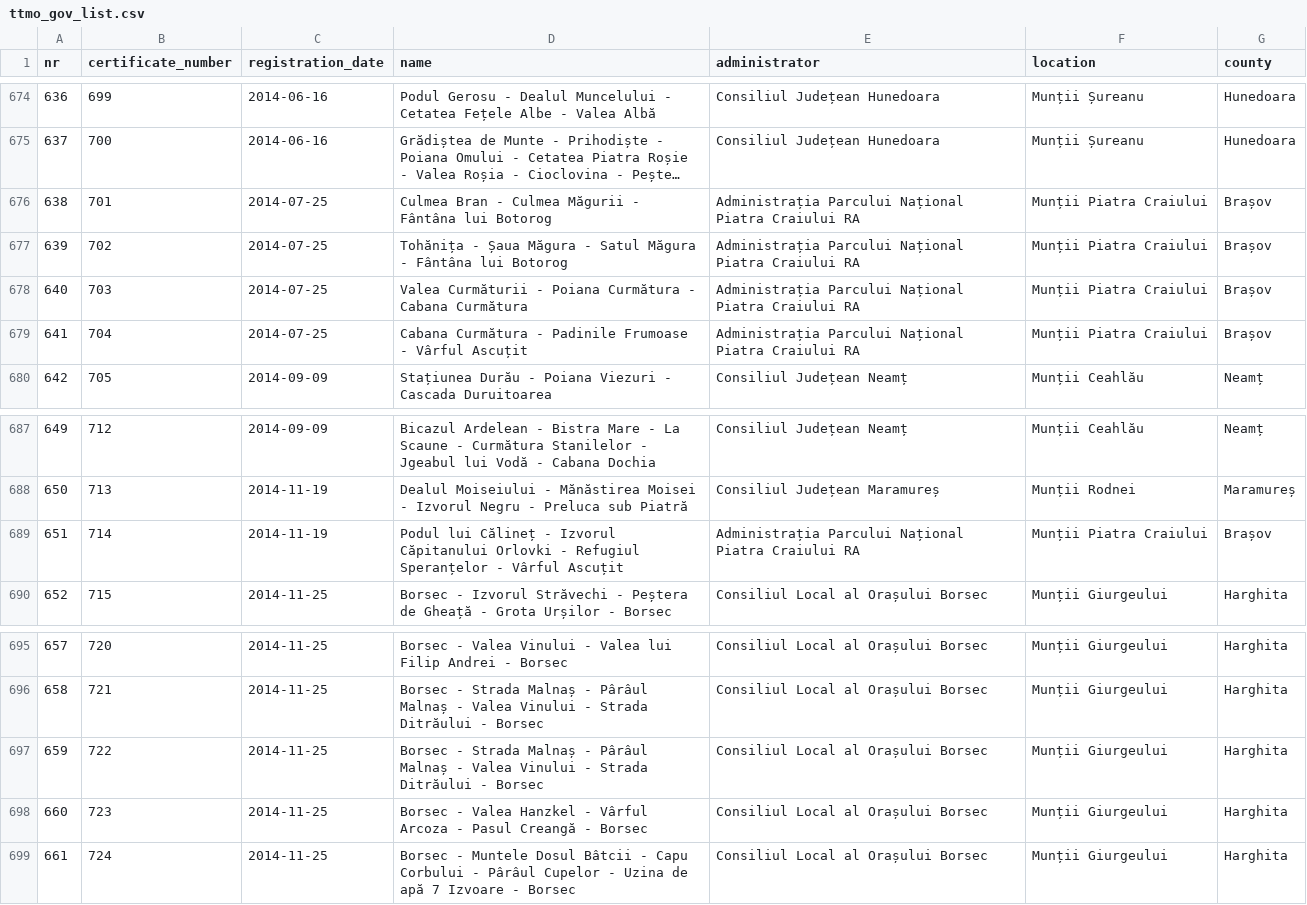
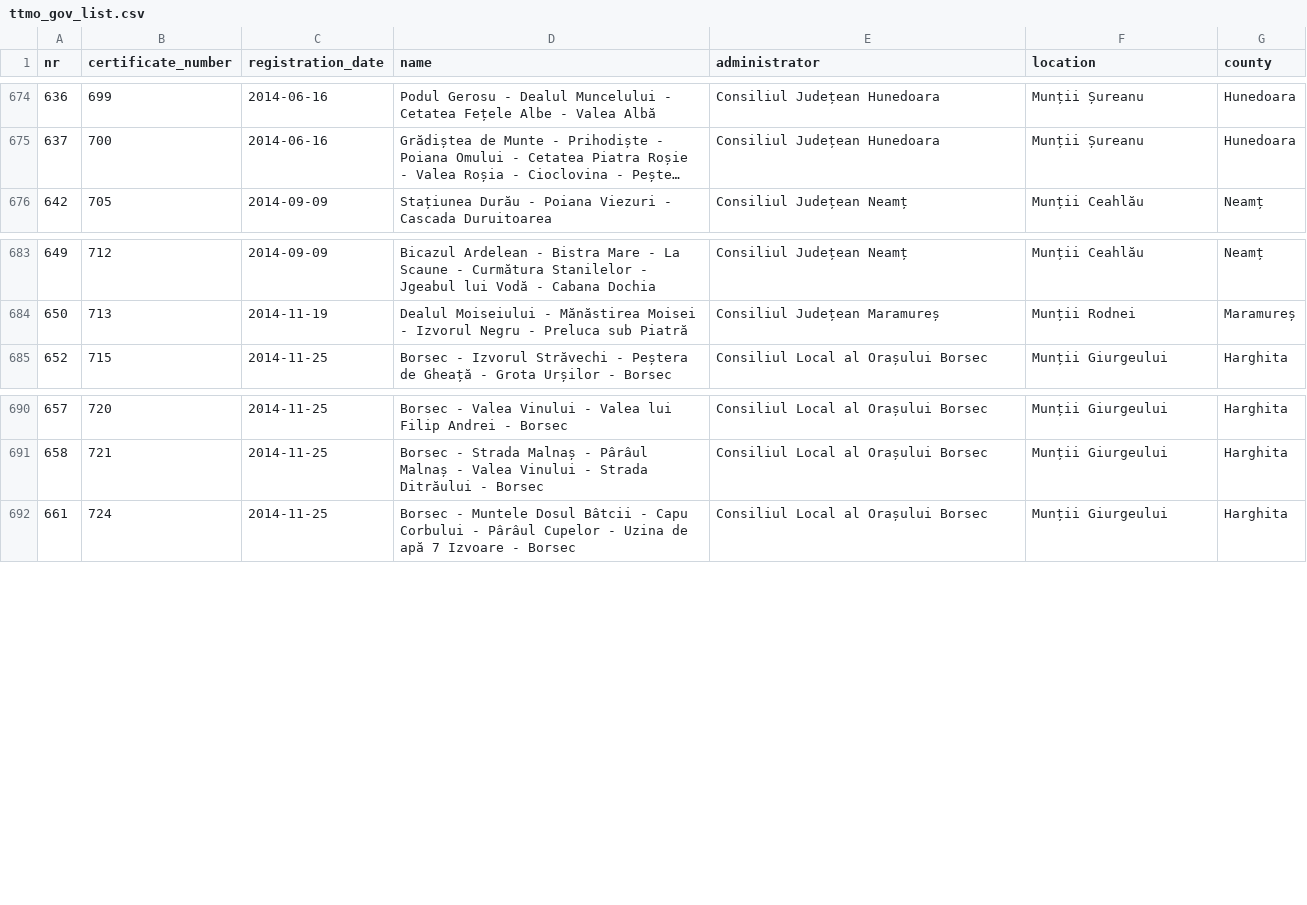
Before and after one commit to communitypoweredbydlot/ttmo-gov-list, a CSV file: data/clean/turism_gov_ro/ttmo_gov_list.csv, drawn as a sheet; only a part is shown, gaps mark what is left out; long unchanged cells end in …; the diff names each change by its address in the sheet, - before the commit and + after, or states it on an @@ line.

```diff
--- a/data/clean/turism_gov_ro/ttmo_gov_list.csv
+++ b/data/clean/turism_gov_ro/ttmo_gov_list.csv
-row 676: 638 | 701 | 2014-07-25 | Culmea Bran - Culmea Măgurii - Fântâna lui Botorog | Administrația Parcului Național Piatra Craiului RA | Munții Piatra Craiului | Brașov
-row 677: 639 | 702 | 2014-07-25 | Tohănița - Șaua Măgura - Satul Măgura - Fântâna lui Botorog | Administrația Parcului Național Piatra Craiului RA | Munții Piatra Craiului | Brașov
-row 678: 640 | 703 | 2014-07-25 | Valea Curmăturii - Poiana Curmătura - Cabana Curmătura | Administrația Parcului Național Piatra Craiului RA | Munții Piatra Craiului | Brașov
-row 679: 641 | 704 | 2014-07-25 | Cabana Curmătura - Padinile Frumoase - Vârful Ascuțit | Administrația Parcului Național Piatra Craiului RA | Munții Piatra Craiului | Brașov
-row 689: 651 | 714 | 2014-11-19 | Podul lui Călineț - Izvorul Căpitanului Orlovki - Refugiul Speranțelor - Vârful Ascuțit | Administrația Parcului Național Piatra Craiului RA | Munții Piatra Craiului | Brașov
-row 697: 659 | 722 | 2014-11-25 | Borsec - Strada Malnaș - Pârâul Malnaș - Valea Vinului - Strada Ditrăului - Borsec | Consiliul Local al Orașului Borsec | Munții Giurgeului | Harghita
-row 698: 660 | 723 | 2014-11-25 | Borsec - Valea Hanzkel - Vârful Arcoza - Pasul Creangă - Borsec | Consiliul Local al Orașului Borsec | Munții Giurgeului | Harghita
```
Also changed, not shown: data/clean/turism_gov_ro/ttmo_gov_list_ascii.csv.
